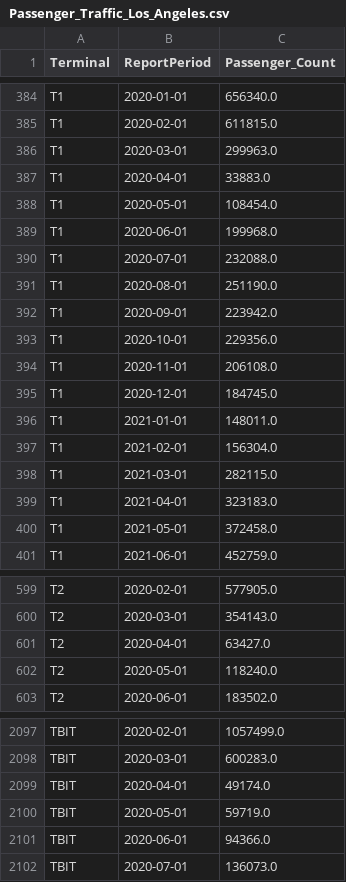
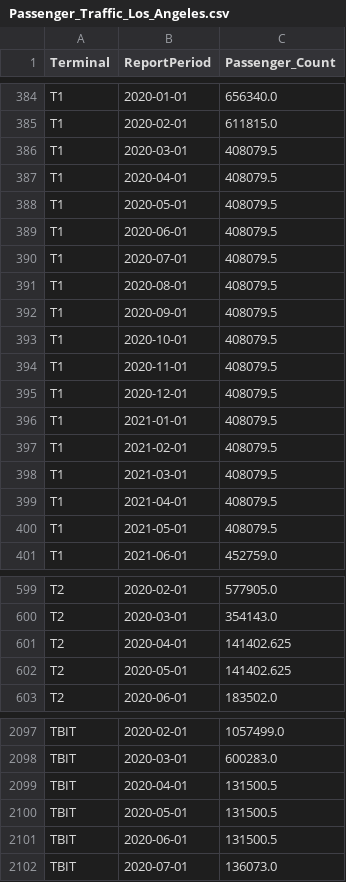
Before and after one commit to Kajaani-Balabavan/deep-panel, a CSV file: data/processed/Passenger_Traffic_Los_Angeles.csv, drawn as a sheet; only a part is shown, gaps mark what is left out; the diff covers the shown part only.

```diff
--- a/data/processed/Passenger_Traffic_Los_Angeles.csv
+++ b/data/processed/Passenger_Traffic_Los_Angeles.csv
@@ -385,17 +385,17 @@ T1,2020-01-01,656340.0
 T1,2020-02-01,611815.0
-T1,2020-03-01,299963.0
-T1,2020-04-01,33883.0
-T1,2020-05-01,108454.0
-T1,2020-06-01,199968.0
-T1,2020-07-01,232088.0
-T1,2020-08-01,251190.0
-T1,2020-09-01,223942.0
-T1,2020-10-01,229356.0
-T1,2020-11-01,206108.0
-T1,2020-12-01,184745.0
-T1,2021-01-01,148011.0
-T1,2021-02-01,156304.0
-T1,2021-03-01,282115.0
-T1,2021-04-01,323183.0
-T1,2021-05-01,372458.0
+T1,2020-03-01,408079.5
+T1,2020-04-01,408079.5
+T1,2020-05-01,408079.5
+T1,2020-06-01,408079.5
+T1,2020-07-01,408079.5
+T1,2020-08-01,408079.5
+T1,2020-09-01,408079.5
+T1,2020-10-01,408079.5
+T1,2020-11-01,408079.5
+T1,2020-12-01,408079.5
+T1,2021-01-01,408079.5
+T1,2021-02-01,408079.5
+T1,2021-03-01,408079.5
+T1,2021-04-01,408079.5
+T1,2021-05-01,408079.5
 T1,2021-06-01,452759.0
@@ -600,4 +600,4 @@ T2,2020-02-01,577905.0
 T2,2020-03-01,354143.0
-T2,2020-04-01,63427.0
-T2,2020-05-01,118240.0
+T2,2020-04-01,141402.625
+T2,2020-05-01,141402.625
 T2,2020-06-01,183502.0
@@ -2098,5 +2098,5 @@ TBIT,2020-02-01,1057499.0
 TBIT,2020-03-01,600283.0
-TBIT,2020-04-01,49174.0
-TBIT,2020-05-01,59719.0
-TBIT,2020-06-01,94366.0
+TBIT,2020-04-01,131500.5
+TBIT,2020-05-01,131500.5
+TBIT,2020-06-01,131500.5
 TBIT,2020-07-01,136073.0
```
Also changed, not shown: 80 edited cells elsewhere in this file, 7 other files.
